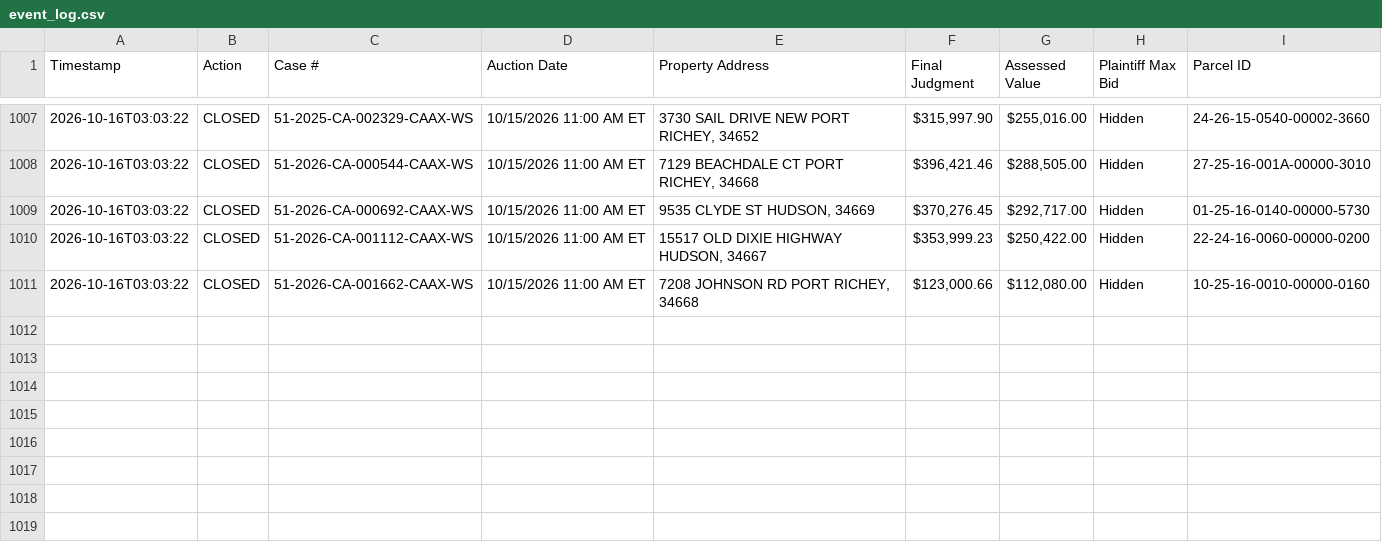
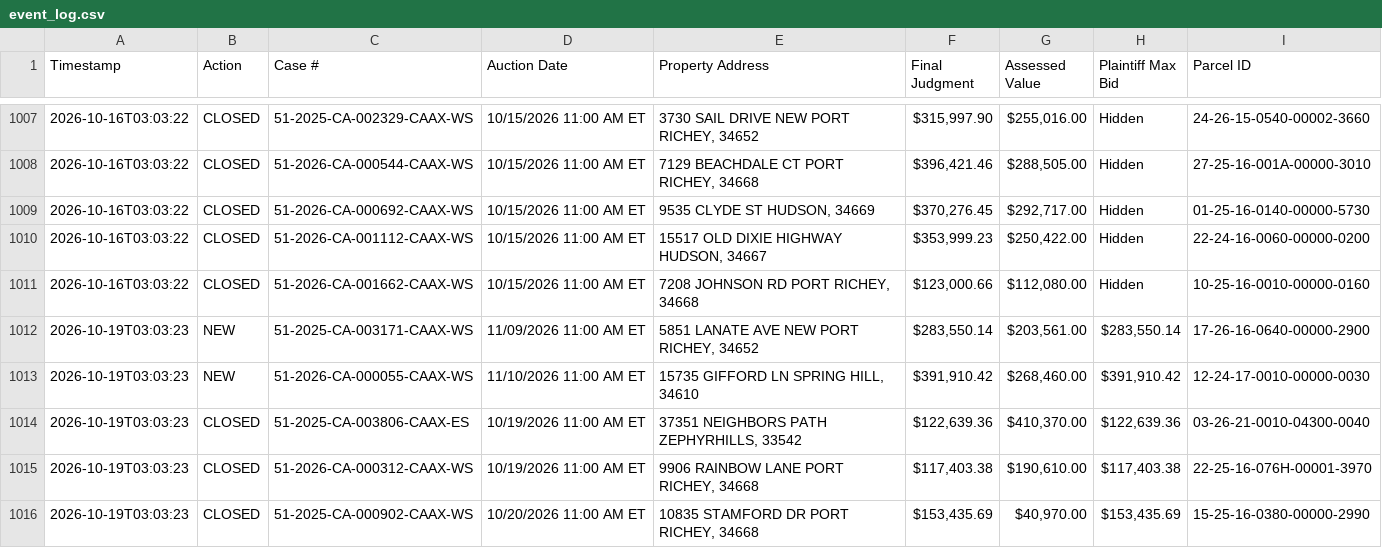
Before and after one commit to figlesias7/realforeclose-pasco, a CSV file: data/event_log.csv, drawn as a sheet; only a part is shown, gaps mark what is left out.

```diff
--- a/data/event_log.csv
+++ b/data/event_log.csv
@@ -1011 +1011,6 @@ Timestamp,Action,Case #,Auction Date,Property Address,Final Judgment,Assessed Va
 2026-10-16T03:03:22,CLOSED,51-2026-CA-001662-CAAX-WS,10/15/2026 11:00 AM ET,"7208 JOHNSON RD PORT RICHEY, 34668","$123,000.66","$112,080.00",Hidden,10-25-16-0010-00000-0160
+2026-10-19T03:03:23,NEW,51-2025-CA-003171-CAAX-WS,11/09/2026 11:00 AM ET,"5851 LANATE AVE NEW PORT RICHEY, 34652","$283,550.14","$203,561.00","$283,550.14",17-26-16-0640-00000-2900
+2026-10-19T03:03:23,NEW,51-2026-CA-000055-CAAX-WS,11/10/2026 11:00 AM ET,"15735 GIFFORD LN SPRING HILL, 34610","$391,910.42","$268,460.00","$391,910.42",12-24-17-0010-00000-0030
+2026-10-19T03:03:23,CLOSED,51-2025-CA-003806-CAAX-ES,10/19/2026 11:00 AM ET,"37351 NEIGHBORS PATH ZEPHYRHILLS, 33542","$122,639.36","$410,370.00","$122,639.36",03-26-21-0010-04300-0040
+2026-10-19T03:03:23,CLOSED,51-2026-CA-000312-CAAX-WS,10/19/2026 11:00 AM ET,"9906 RAINBOW LANE PORT RICHEY, 34668","$117,403.38","$190,610.00","$117,403.38",22-25-16-076H-00001-3970
+2026-10-19T03:03:23,CLOSED,51-2025-CA-000902-CAAX-WS,10/20/2026 11:00 AM ET,"10835 STAMFORD DR PORT RICHEY, 34668","$153,435.69","$40,970.00","$153,435.69",15-25-16-0380-00000-2990
```
Also changed, not shown: data/active_foreclosures.csv, data/all_seen.csv, 3 other files.
